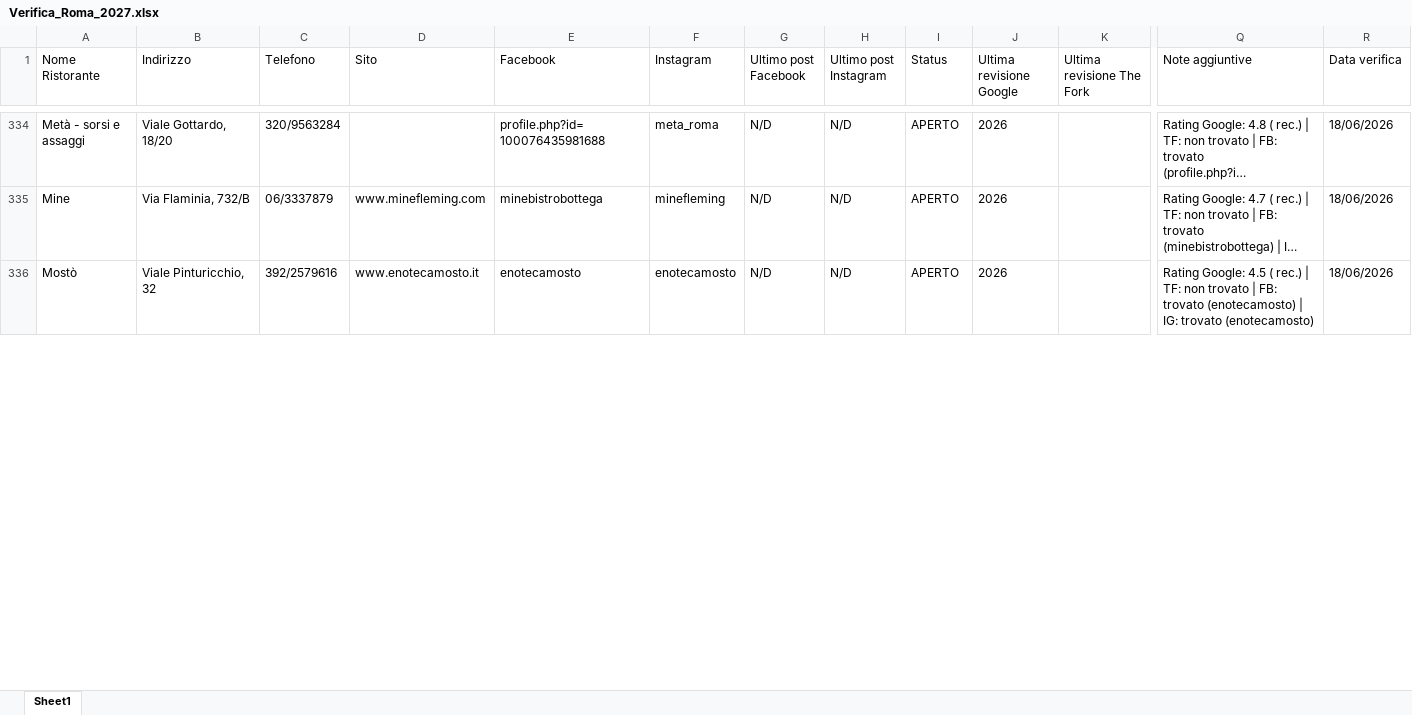
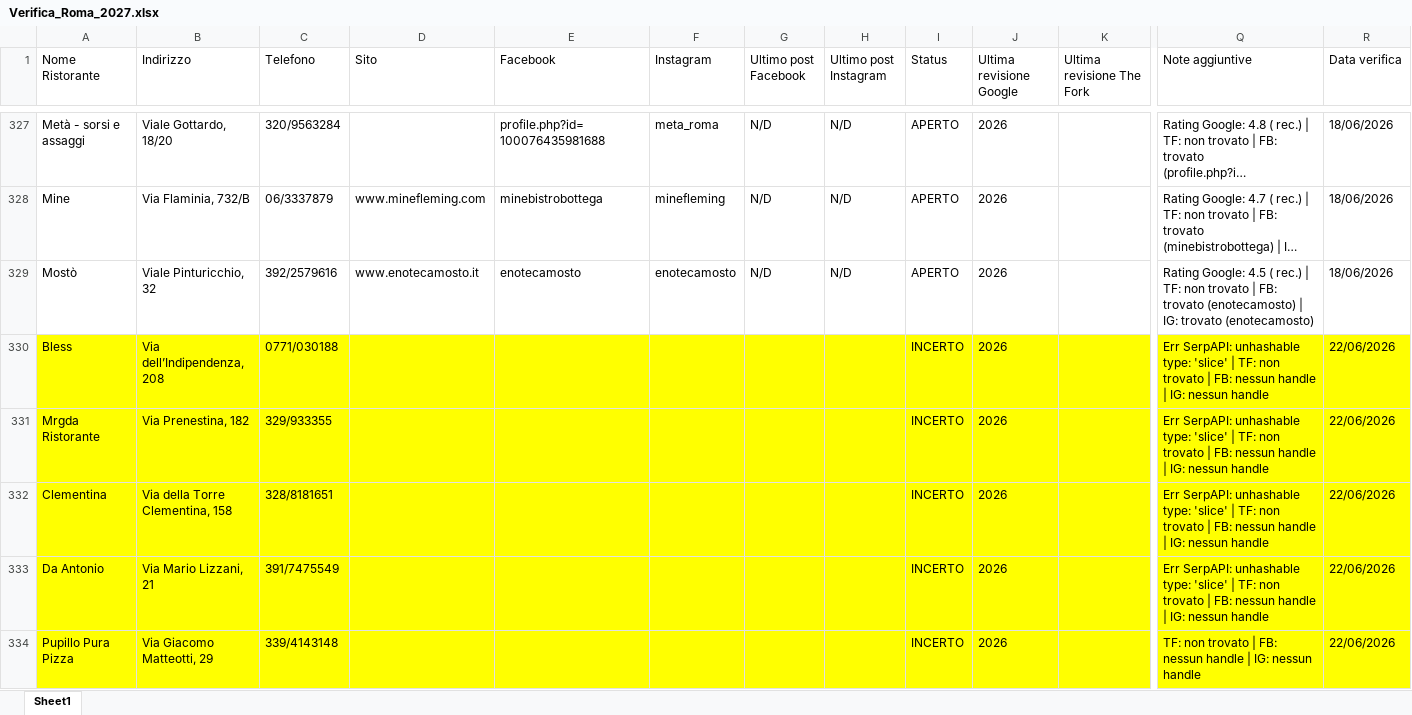
Before and after one commit to pecoraneraeditore/mappa-ristoranti, an Excel workbook: Verifica_Roma_2027.xlsx, sheet Sheet1, drawn as a sheet; only a part is shown, gaps mark what is left out; long unchanged cells end in …; values as stored, in another font and other column widths than the file's, no borders; rows hold the shown columns only; the diff covers the shown part only; the diff names each change by its address in the sheet, - before the commit and + after, or states it on an @@ line.

```diff
--- a/Verifica_Roma_2027.xlsx (sheet Sheet1)
+++ b/Verifica_Roma_2027.xlsx (sheet Sheet1)
+row 330: Bless | Via dell’Indipendenza, 208 | 0771/030188 |  |  |  |  |  | INCERTO | 2026 |  | Err SerpAPI: unhashable type: 'slice' | TF: non trovato | FB: nessun handle | IG: nessun handle | 22/06/2026
+row 331: Mrgda Ristorante | Via Prenestina, 182 | 329/933355 |  |  |  |  |  | INCERTO | 2026 |  | Err SerpAPI: unhashable type: 'slice' | TF: non trovato | FB: nessun handle | IG: nessun handle | 22/06/2026
+row 332: Clementina | Via della Torre Clementina, 158 | 328/8181651 |  |  |  |  |  | INCERTO | 2026 |  | Err SerpAPI: unhashable type: 'slice' | TF: non trovato | FB: nessun handle | IG: nessun handle | 22/06/2026
+row 333: Da Antonio | Via Mario Lizzani, 21 | 391/7475549 |  |  |  |  |  | INCERTO | 2026 |  | Err SerpAPI: unhashable type: 'slice' | TF: non trovato | FB: nessun handle | IG: nessun handle | 22/06/2026
+row 334: Pupillo Pura Pizza | Via Giacomo Matteotti, 29 | 339/4143148 |  |  |  |  |  | INCERTO | 2026 |  | TF: non trovato | FB: nessun handle | IG: nessun handle | 22/06/2026
```
Also changed, not shown: 2 added rows, 7 removed rows, 141 edited cells and cell formats elsewhere in this sheet, Verifica_Milano_2027.xlsx, Verifica_Torino_2027.xlsx.
